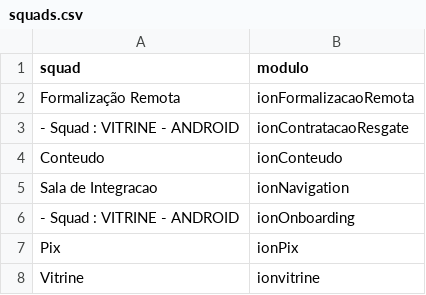
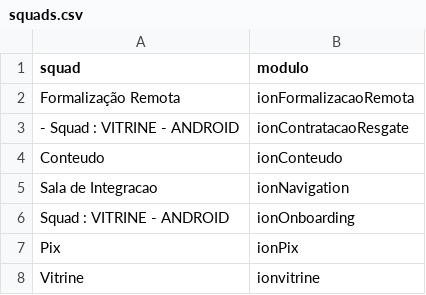
Before and after one commit to cledsonAlves/releases, a CSV file: squads.csv, drawn as a sheet.

Commit message:
Update squads.csv

```diff
--- a/squads.csv
+++ b/squads.csv
@@ -5,3 +5,3 @@ Conteudo;ionConteudo
 Sala de Integracao;ionNavigation
-- Squad : VITRINE - ANDROID;ionOnboarding
+Squad : VITRINE - ANDROID;ionOnboarding
 Pix;ionPix
```
